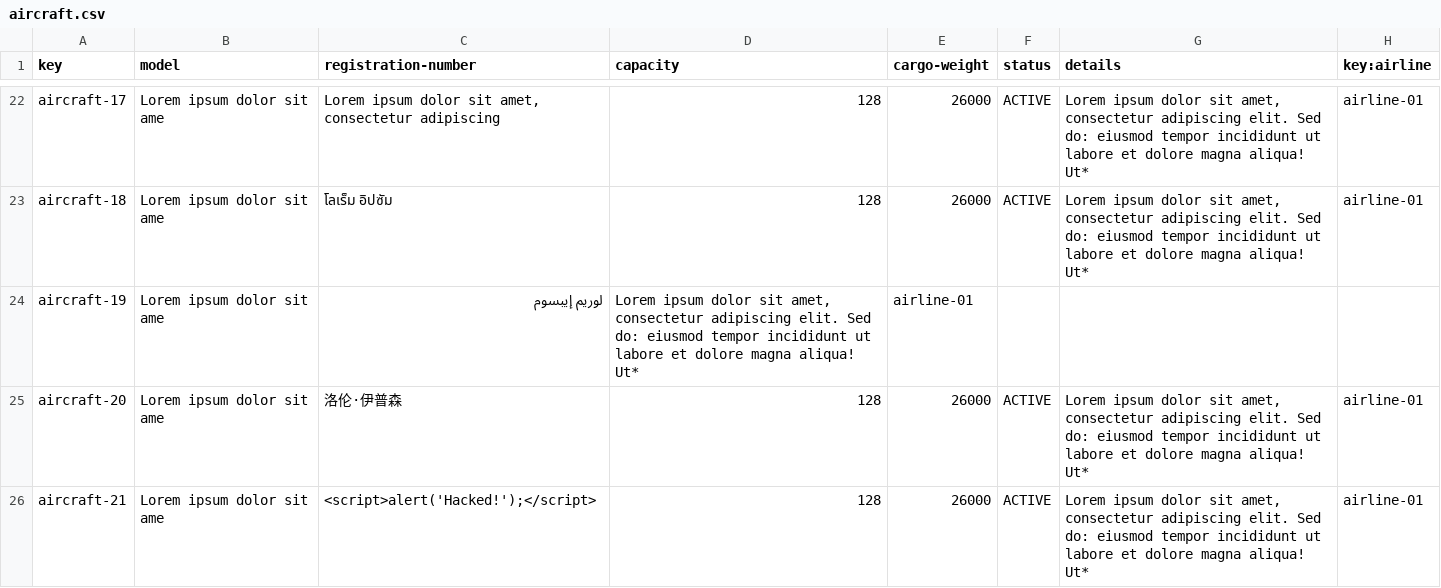
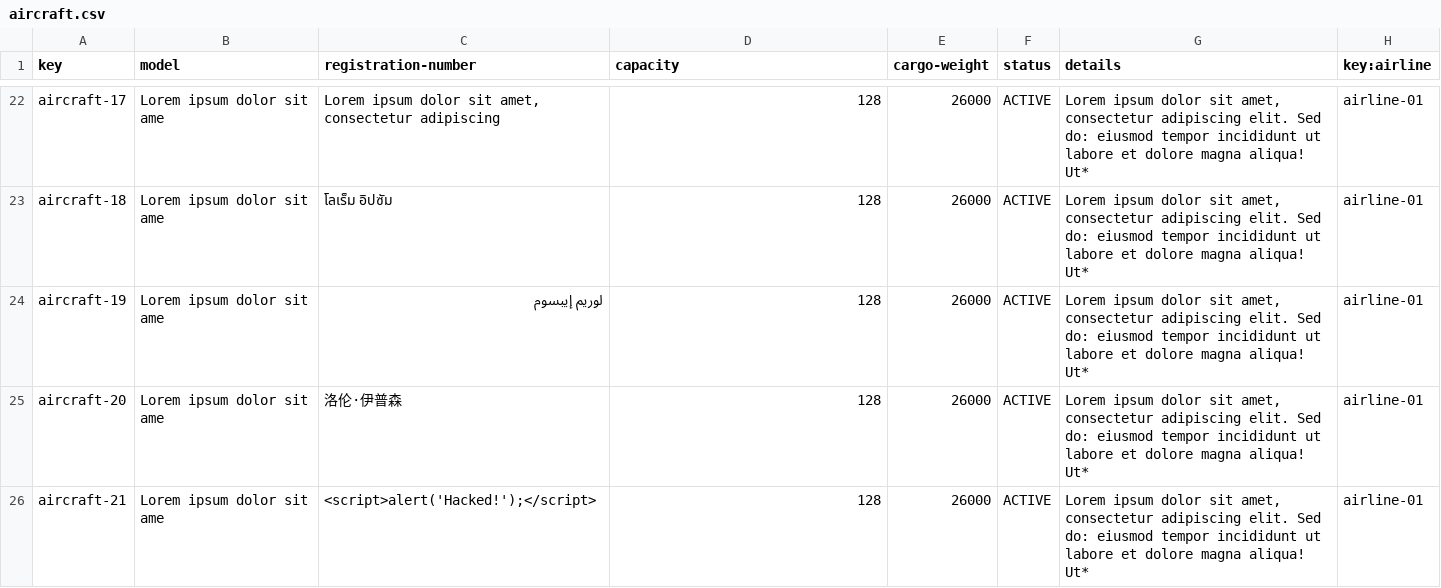
Before and after one commit to javiarellanoo/Acme-ANS, a CSV file: src/main/resources/WEB-INF/data/sample/aircraft.csv, drawn as a sheet; only a part is shown, gaps mark what is left out.

```diff
--- a/src/main/resources/WEB-INF/data/sample/aircraft.csv
+++ b/src/main/resources/WEB-INF/data/sample/aircraft.csv
@@ -23,3 +23,3 @@ aircraft-17,Lorem ipsum dolor sit ame,"Lorem ipsum dolor sit amet, consectetur a
 aircraft-18,Lorem ipsum dolor sit ame,โลเร็ม อิปซัม,128,26000,ACTIVE,"Lorem ipsum dolor sit amet, consectetur adipiscing elit. Sed do: eiusmod tempor incididunt ut labore et dolore magna aliqua! Ut*",airline-01
-aircraft-19,Lorem ipsum dolor sit ame,لوريم إيبسوم,"Lorem ipsum dolor sit amet, consectetur adipiscing elit. Sed do: eiusmod tempor incididunt ut labore et dolore magna aliqua! Ut*",airline-01
+aircraft-19,Lorem ipsum dolor sit ame,لوريم إيبسوم,128,26000,ACTIVE,"Lorem ipsum dolor sit amet, consectetur adipiscing elit. Sed do: eiusmod tempor incididunt ut labore et dolore magna aliqua! Ut*",airline-01
 aircraft-20,Lorem ipsum dolor sit ame,洛伦·伊普森,128,26000,ACTIVE,"Lorem ipsum dolor sit amet, consectetur adipiscing elit. Sed do: eiusmod tempor incididunt ut labore et dolore magna aliqua! Ut*",airline-01
```
Also changed, not shown: 13 other files.
